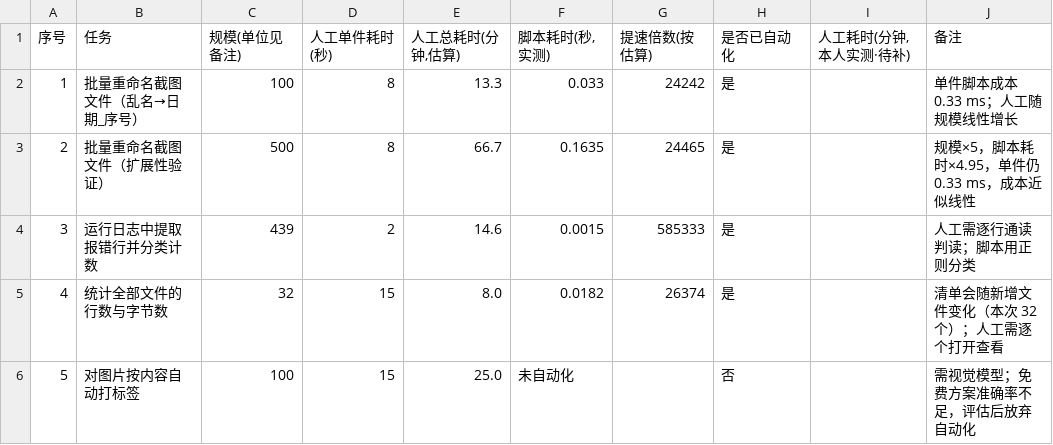
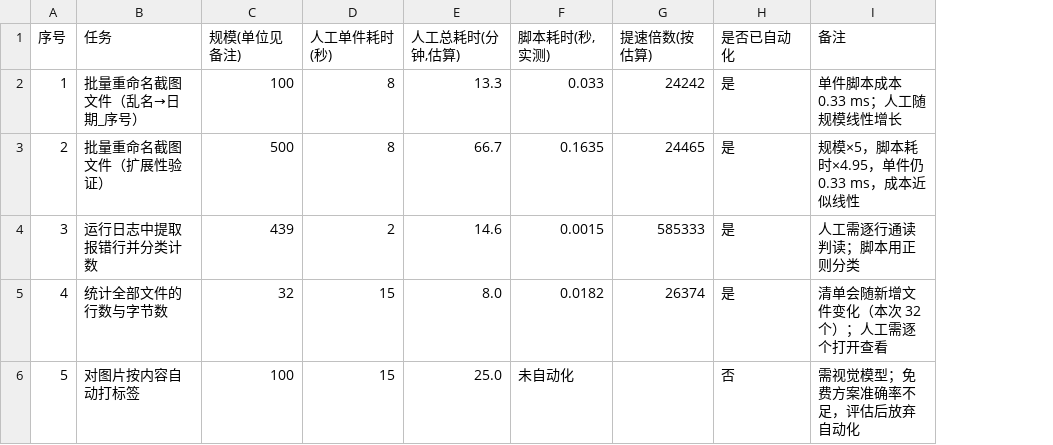
Before and after one commit to zhujing4110/ICEC-2026-0241-zhujing, a CSV file: 01-Field-Discovery/raw_data/task10-batch-audit.csv, drawn as a sheet; the diff names each change by its address in the sheet, - before the commit and + after, or states it on an @@ line.

Commit message:
refactor(field): 课题10 人工侧定为纯估算口径，删除待补列与计时助手
- task10-batch-audit.csv 删掉全空的「本人实测·待补」列，人工侧只留「估算」
- report / README 口径块由「5 行待回填」改为「不另设实测列」，并写明代价与误差方向
- 课题02 章节去掉「本次执行紧凑版」等计划语气，统一为「未采集」
- 删除 tools/task10_manual_timer.py：删列后 COL_MEASURED 指向备注列，会覆盖数据

```diff
--- a/01-Field-Discovery/raw_data/task10-batch-audit.csv
+++ b/01-Field-Discovery/raw_data/task10-batch-audit.csv
-column I (人工耗时(分钟,本人实测·待补)), empty
```
Also changed, not shown: 7 other files.
